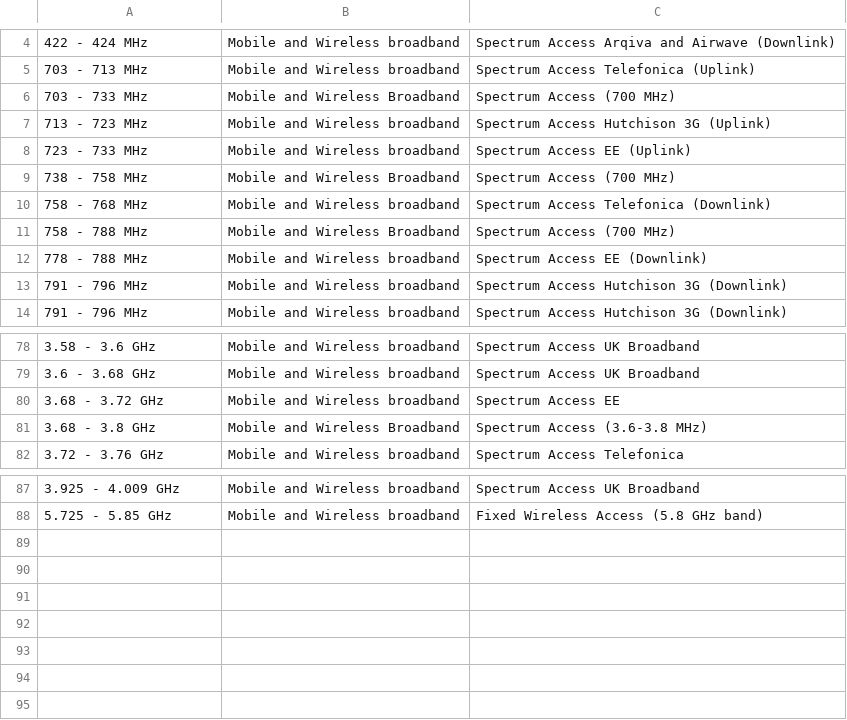
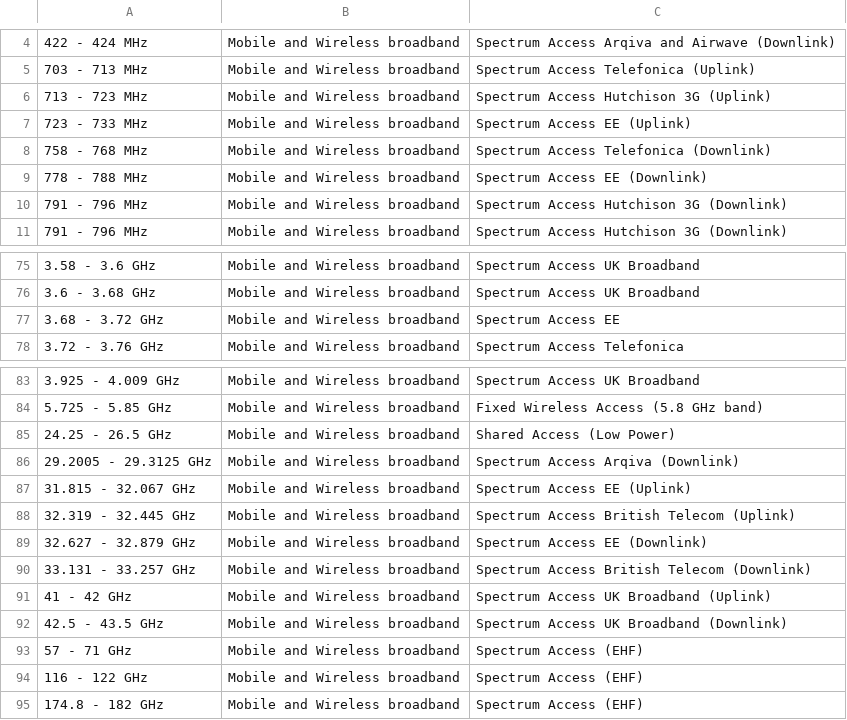
Before and after one commit to navnith-reddy/GlobalSpectrumComparison, a CSV file: Ofcom Datasets/UKSpectrumMap.csv, drawn as a sheet; only a part is shown, gaps mark what is left out; removed rows and columns are numbered as before the commit, all else as after; the diff names each change by its address in the sheet, - before the commit and + after, or states it on an @@ line.

Commit message:
Removed SDL from dataset

```diff
--- a/Ofcom Datasets/UKSpectrumMap.csv
+++ b/Ofcom Datasets/UKSpectrumMap.csv
-row 6: 703 - 733 MHz | Mobile and Wireless Broadband | Spectrum Access (700 MHz)
-row 9: 738 - 758 MHz | Mobile and Wireless Broadband | Spectrum Access (700 MHz)
-row 11: 758 - 788 MHz | Mobile and Wireless Broadband | Spectrum Access (700 MHz)
-row 81: 3.68 - 3.8 GHz | Mobile and Wireless Broadband | Spectrum Access (3.6-3.8 MHz)
+row 85: 24.25 - 26.5 GHz | Mobile and Wireless broadband | Shared Access (Low Power)
+row 86: 29.2005 - 29.3125 GHz | Mobile and Wireless broadband | Spectrum Access Arqiva (Downlink)
+row 87: 31.815 - 32.067 GHz | Mobile and Wireless broadband | Spectrum Access EE (Uplink)
+row 88: 32.319 - 32.445 GHz | Mobile and Wireless broadband | Spectrum Access British Telecom (Uplink)
+row 89: 32.627 - 32.879 GHz | Mobile and Wireless broadband | Spectrum Access EE (Downlink)
+row 90: 33.131 - 33.257 GHz | Mobile and Wireless broadband | Spectrum Access British Telecom (Downlink)
+row 91: 41 - 42 GHz | Mobile and Wireless broadband | Spectrum Access UK Broadband (Uplink)
+row 92: 42.5 - 43.5 GHz | Mobile and Wireless broadband | Spectrum Access UK Broadband (Downlink)
+row 93: 57 - 71 GHz | Mobile and Wireless broadband | Spectrum Access (EHF)
+row 94: 116 - 122 GHz | Mobile and Wireless broadband | Spectrum Access (EHF)
+row 95: 174.8 - 182 GHz | Mobile and Wireless broadband | Spectrum Access (EHF)
```
